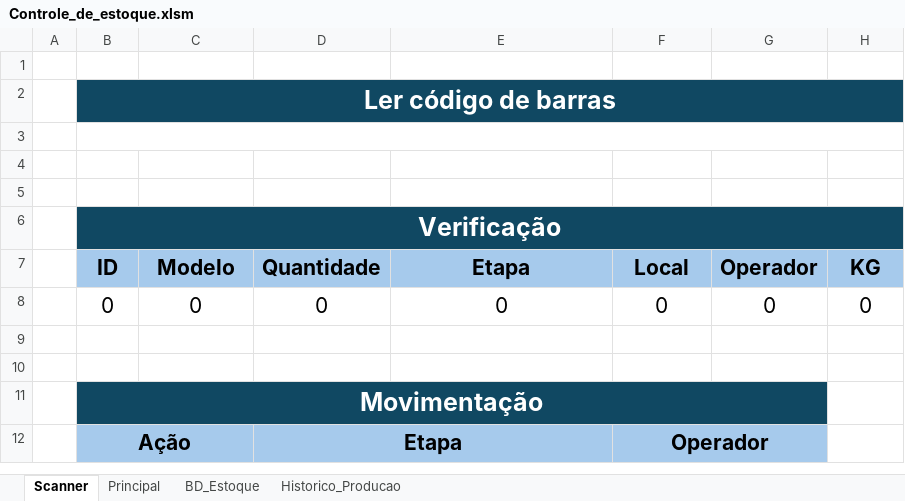
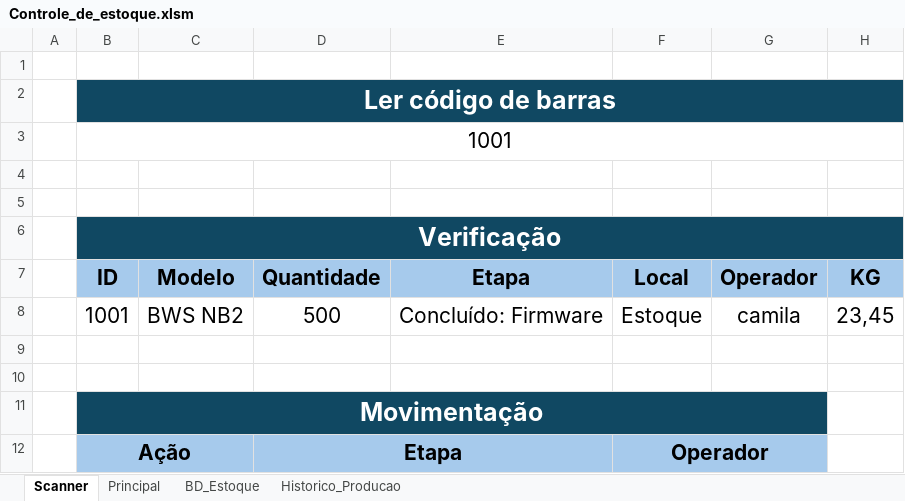
Before and after one commit to kennedyEmanoel/excel_vba, an Excel workbook: Controle_de_estoque.xlsm, sheet Scanner, drawn as a sheet; only a part is shown; values as stored, in another font and other column widths than the file's, no borders; charts and pictures not drawn; removed rows and columns are numbered as before the commit, all else as after; the diff names each change by its address in the sheet, - before the commit and + after, or states it on an @@ line.

```diff
--- a/Controle_de_estoque.xlsm (sheet Scanner)
+++ b/Controle_de_estoque.xlsm (sheet Scanner)
-B3 (ID): (empty)
+B3 (ID): 1001
-row 8:  | 0 | 0 | 0 | 0 | 0 | 0 | 0
+row 8:  | 1001 | BWS NB2 | 500 | Concluído: Firmware | Estoque | camila | 23,45
```
Also changed, not shown: sheet BD_Estoque, sheet Historico_Producao, charts or pictures, 1 other file.
